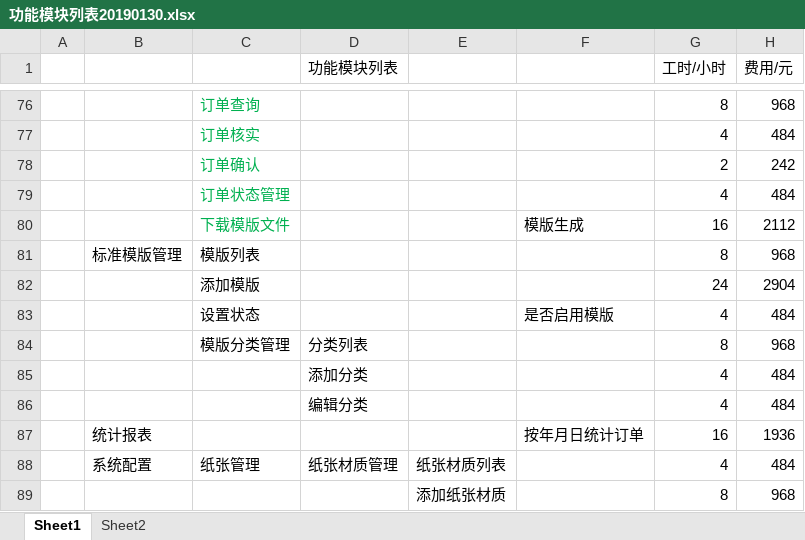
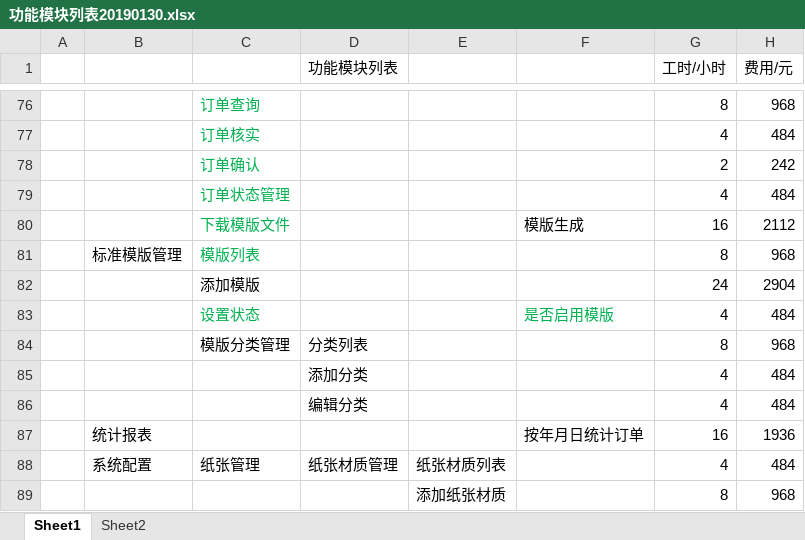
Before and after one commit to 1737856077/The-lys, an Excel workbook: docs/功能模块列表20190130.xlsx, sheet Sheet1, drawn as a sheet; only a part is shown, gaps mark what is left out; values as stored, in another font and other column widths than the file's, no borders; the diff names each change by its address in the sheet, - before the commit and + after, or states it on an @@ line.

```diff
--- a/docs/功能模块列表20190130.xlsx (sheet Sheet1)
+++ b/docs/功能模块列表20190130.xlsx (sheet Sheet1)
-C81 text colour: black
+C81 text colour: #00B050
-C83 text colour: black
+C83 text colour: #00B050
-F83 text colour: black
+F83 text colour: #00B050
```
Also changed, not shown: 4 other files.
